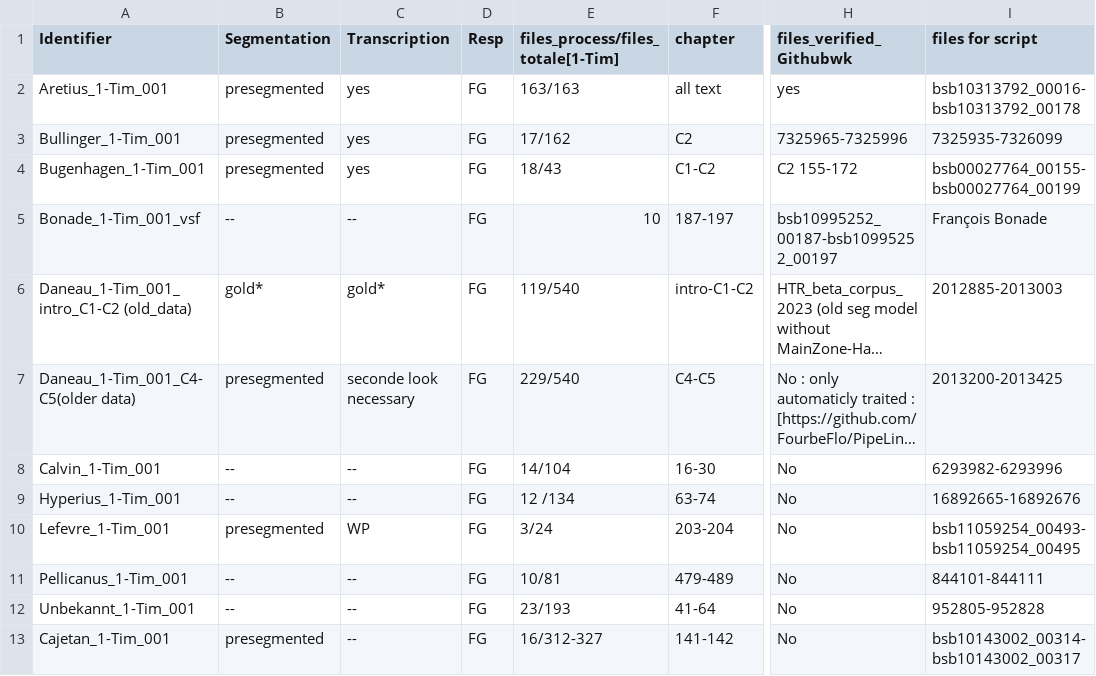
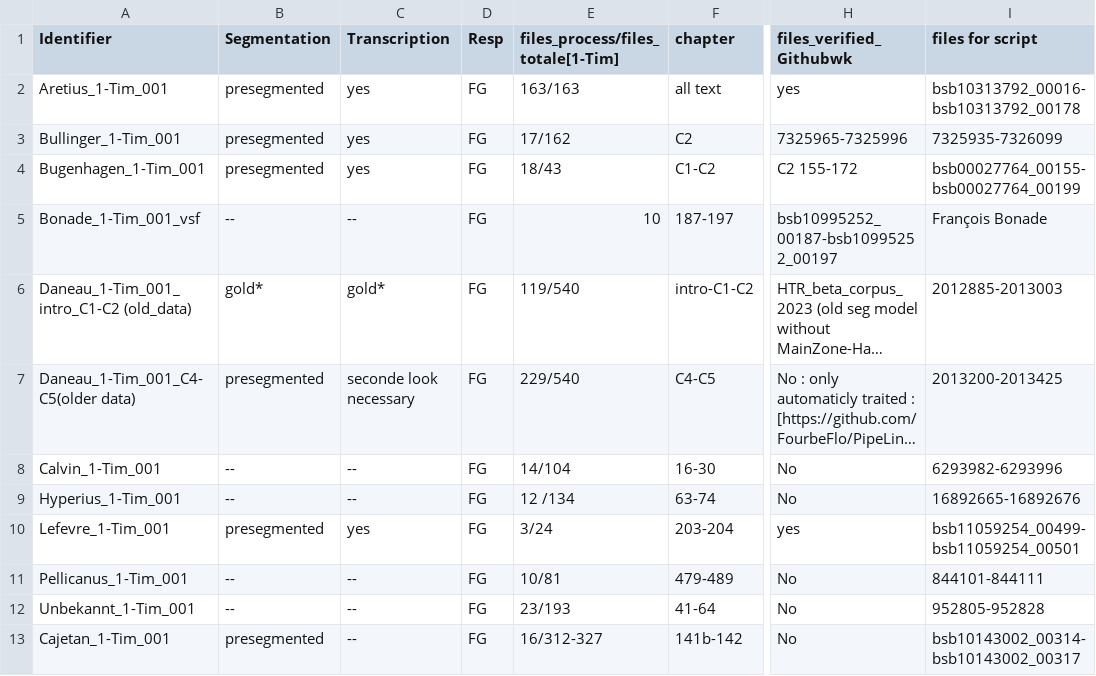
Before and after one commit to 16thExegesisDH/HTR_1-Timotheus, a CSV file: corpus/corpus_topic_modelling.csv, drawn as a sheet; only a part is shown, gaps mark what is left out; long unchanged cells end in …; the diff names each change by its address in the sheet, - before the commit and + after, or states it on an @@ line.

Commit message:
Update corpus_topic_modelling.csv

```diff
--- a/corpus/corpus_topic_modelling.csv
+++ b/corpus/corpus_topic_modelling.csv
-C10 (Transcription): WP
+C10 (Transcription): yes
-H10 (files_verified_Githubwk): No
+H10 (files_verified_Githubwk): yes
-I10 (files for script): bsb11059254_00493-bsb11059254_00495
+I10 (files for script): bsb11059254_00499-bsb11059254_00501
-F13 (chapter): 141-142
+F13 (chapter): 141b-142
```
